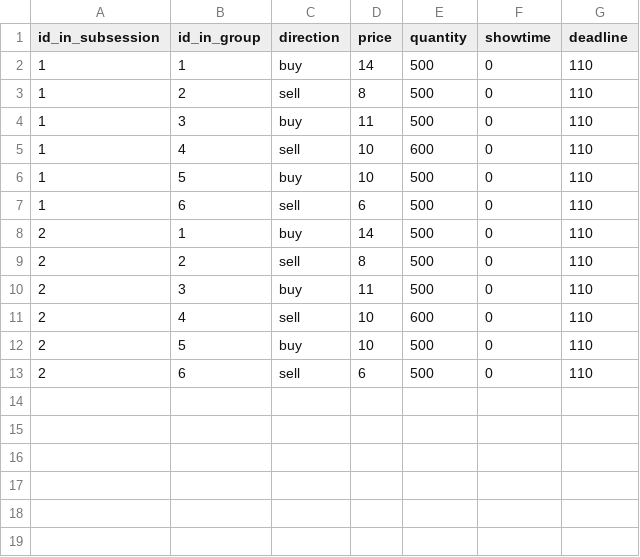
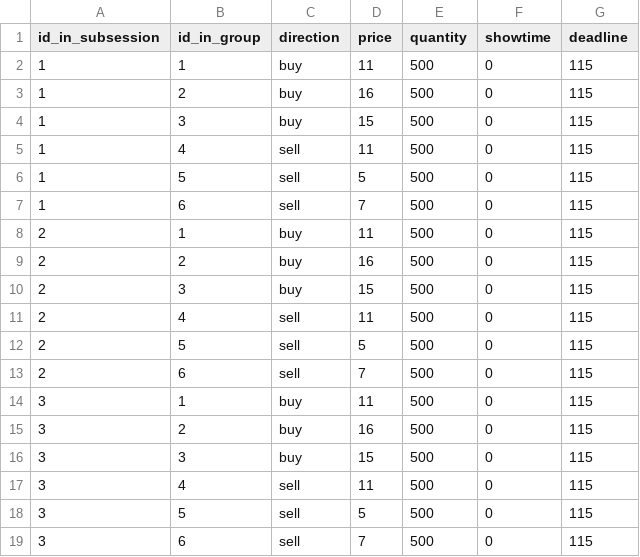
Before and after one commit to Zhangxi-Lam/flow_market_deploy, a CSV file: flow_market/config/10_contracts.csv, drawn as a sheet.

Commit message:
boxed_contracts

```diff
--- a/flow_market/config/10_contracts.csv
+++ b/flow_market/config/10_contracts.csv
@@ -1,13 +1,19 @@
 id_in_subsession,id_in_group,direction,price,quantity,showtime,deadline
-1,1,buy,14,500,0,110
-1,2,sell,8,500,0,110
-1,3,buy,11,500,0,110
-1,4,sell,10,600,0,110
-1,5,buy,10,500,0,110
-1,6,sell,6,500,0,110
-2,1,buy,14,500,0,110
-2,2,sell,8,500,0,110
-2,3,buy,11,500,0,110
-2,4,sell,10,600,0,110
-2,5,buy,10,500,0,110
-2,6,sell,6,500,0,110
+1,1,buy,11,500,0,115
+1,2,buy,16,500,0,115
+1,3,buy,15,500,0,115
+1,4,sell,11,500,0,115
+1,5,sell,5,500,0,115
+1,6,sell,7,500,0,115
+2,1,buy,11,500,0,115
+2,2,buy,16,500,0,115
+2,3,buy,15,500,0,115
+2,4,sell,11,500,0,115
+2,5,sell,5,500,0,115
+2,6,sell,7,500,0,115
+3,1,buy,11,500,0,115
+3,2,buy,16,500,0,115
+3,3,buy,15,500,0,115
+3,4,sell,11,500,0,115
+3,5,sell,5,500,0,115
+3,6,sell,7,500,0,115
```
Also changed, not shown: flow_market/config/11_contracts.csv, flow_market/config/12_contracts.csv, 17 other files.
